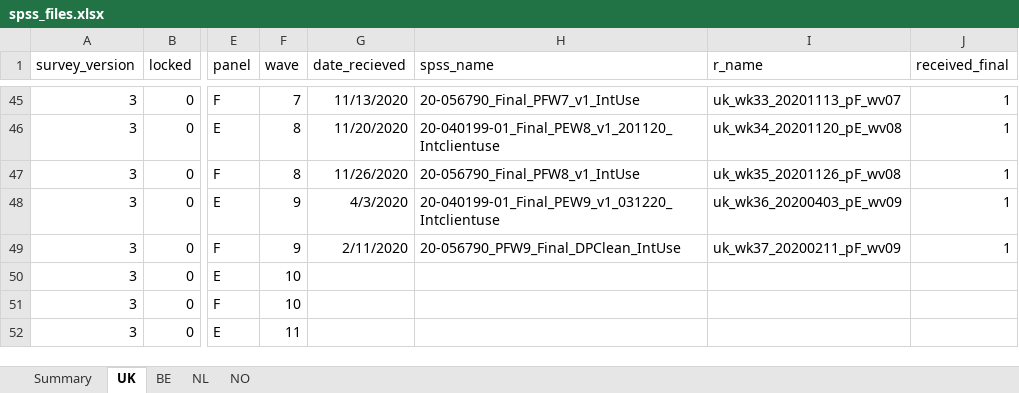
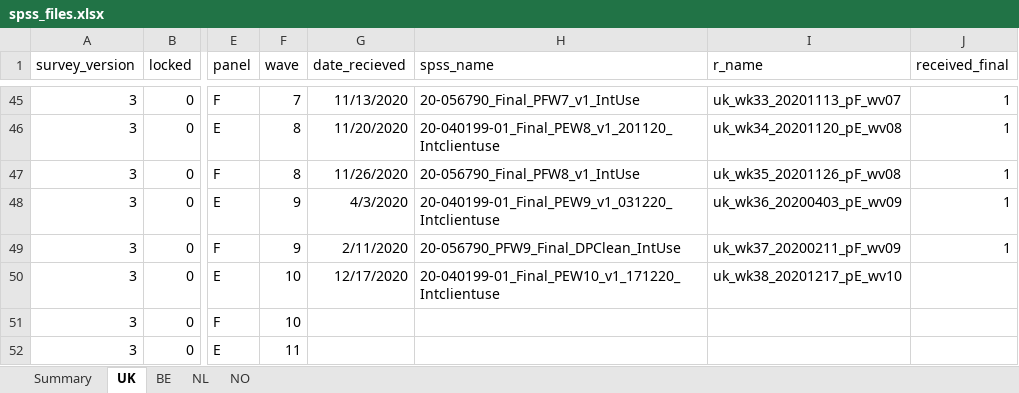
Before and after one commit to jarvisc1/comix_data_clean, an Excel workbook: data/spss_files.xlsx, sheet UK, drawn as a sheet; only a part is shown, gaps mark what is left out; values as stored, in another font and other column widths than the file's, no borders; the diff names each change by its address in the sheet, - before the commit and + after, or states it on an @@ line.

Commit message:
Add latest data to spss file

```diff
--- a/data/spss_files.xlsx (sheet UK)
+++ b/data/spss_files.xlsx (sheet UK)
-G50 (date_recieved): (empty)
+G50 (date_recieved): 12/17/2020
-H50 (spss_name): (empty)
+H50 (spss_name): 20-040199-01_Final_PEW10_v1_171220_Intclientuse
-I50 (r_name): (empty)
+I50 (r_name): uk_wk38_20201217_pE_wv10
```
